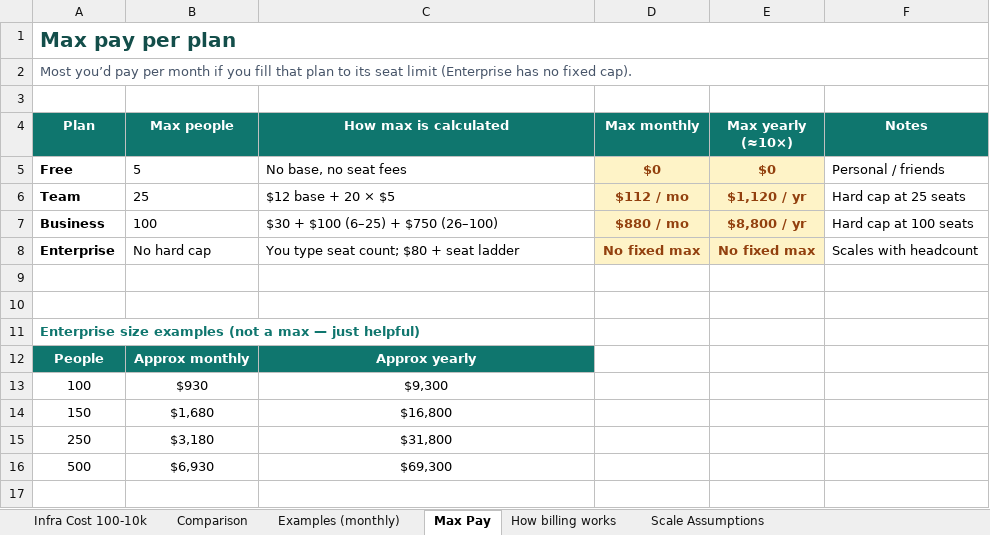
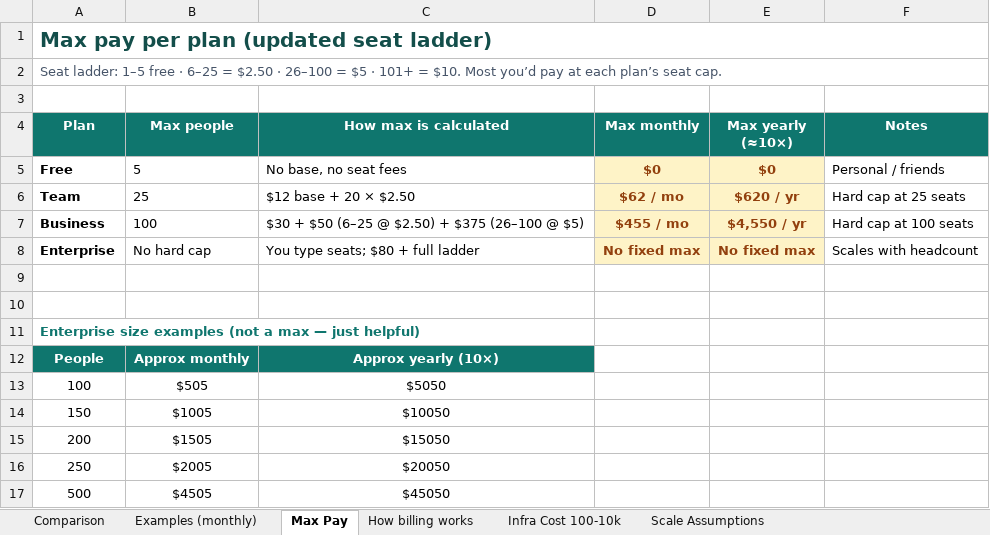
Before and after one commit to Dralorex/The-Hollow-Crown-Task-Manager, an Excel workbook: Rowgon_Pricing_Comparison.xlsx, sheet Max Pay, drawn as a sheet; values as stored, in another font and other column widths than the file's, no borders; addresses are those after the commit; the diff names each change by its address in the sheet, - before the commit and + after, or states it on an @@ line.

```diff
--- a/Rowgon_Pricing_Comparison.xlsx (sheet Max Pay)
+++ b/Rowgon_Pricing_Comparison.xlsx (sheet Max Pay)
@@ sheet tab order changed: Comparison | Examples (monthly) | Max Pay | How billing works | Infra Cost 100-10k | Scale Assumptions @@
-A1 (Plan): Max pay per plan
+A1 (Plan): Max pay per plan (updated seat ladder)
-A2 (Plan): Most you’d pay per month if you fill that plan to its seat limit (Enterprise has no fixed cap).
+A2 (Plan): Seat ladder: 1–5 free · 6–25 = $2.50 · 26–100 = $5 · 101+ = $10. Most you’d pay at each plan’s seat cap.
-C6 (How max is calculated): $12 base + 20 × $5
+C6 (How max is calculated): $12 base + 20 × $2.50
-D6 (Max monthly): $112 / mo
+D6 (Max monthly): $62 / mo
-E6 (Max yearly (≈10×)): $1,120 / yr
+E6 (Max yearly (≈10×)): $620 / yr
-C7 (How max is calculated): $30 + $100 (6–25) + $750 (26–100)
+C7 (How max is calculated): $30 + $50 (6–25 @ $2.50) + $375 (26–100 @ $5)
-D7 (Max monthly): $880 / mo
+D7 (Max monthly): $455 / mo
-E7 (Max yearly (≈10×)): $8,800 / yr
+E7 (Max yearly (≈10×)): $4,550 / yr
-C8 (How max is calculated): You type seat count; $80 + seat ladder
+C8 (How max is calculated): You type seats; $80 + full ladder
-C12 (How max is calculated): Approx yearly
+C12 (How max is calculated): Approx yearly (10×)
-B13 (Max people): $930
+B13 (Max people): $505
-C13 (How max is calculated): $9,300
+C13 (How max is calculated): $5050
-B14 (Max people): $1,680
+B14 (Max people): $1005
-C14 (How max is calculated): $16,800
+C14 (How max is calculated): $10050
+row 15: 200 | $1505 | $15050
-B16 (Max people): $3,180
+B16 (Max people): $2005
-C16 (How max is calculated): $31,800
+C16 (How max is calculated): $20050
-B17 (Max people): $6,930
+B17 (Max people): $4505
-C17 (How max is calculated): $69,300
+C17 (How max is calculated): $45050
```
Also changed, not shown: sheet Comparison, sheet Examples (monthly), sheet How billing works, sheet Infra Cost 100-10k.
